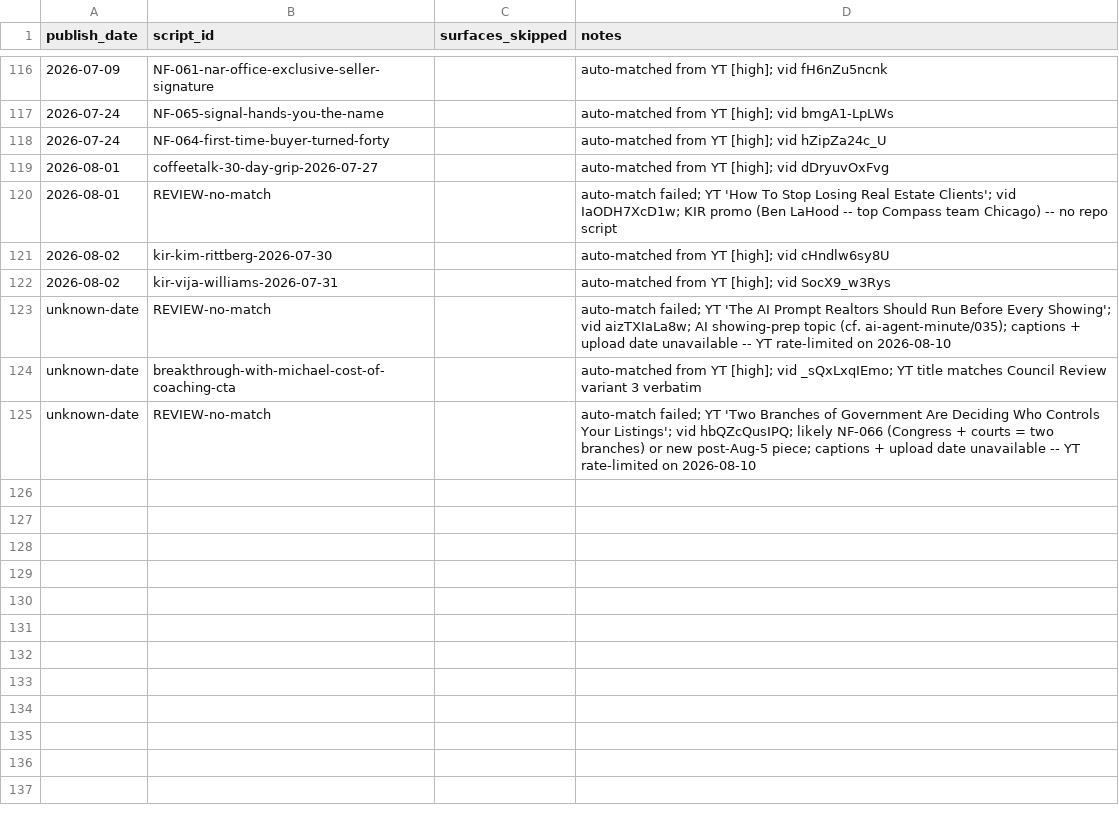
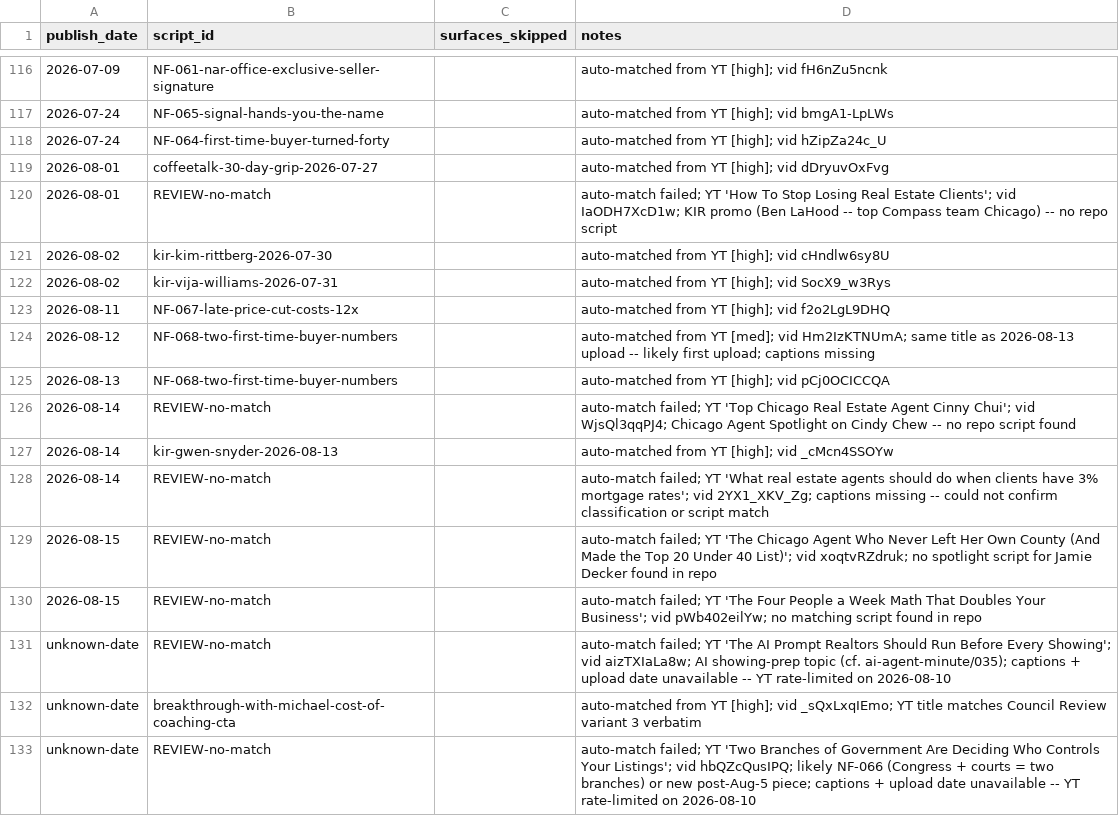
Before and after one commit to delfinparis/video-strategy-to-grow-dj-brand, a CSV file: data/publishing-log.csv, drawn as a sheet; only a part is shown, gaps mark what is left out; the diff names each change by its address in the sheet, - before the commit and + after, or states it on an @@ line.

```diff
--- a/data/publishing-log.csv
+++ b/data/publishing-log.csv
+row 123: 2026-08-11 | NF-067-late-price-cut-costs-12x |  | auto-matched from YT [high]; vid f2o2LgL9DHQ
+row 124: 2026-08-12 | NF-068-two-first-time-buyer-numbers |  | auto-matched from YT [med]; vid Hm2IzKTNUmA; same title as 2026-08-13 upload -- likely first upload; captions missing
+row 125: 2026-08-13 | NF-068-two-first-time-buyer-numbers |  | auto-matched from YT [high]; vid pCj0OCICCQA
+row 126: 2026-08-14 | REVIEW-no-match |  | auto-match failed; YT 'Top Chicago Real Estate Agent Cinny Chui'; vid WjsQl3qqPJ4; Chicago Agent Spotlight on Cindy Chew -- no repo script found
+row 127: 2026-08-14 | kir-gwen-snyder-2026-08-13 |  | auto-matched from YT [high]; vid _cMcn4SSOYw
+row 128: 2026-08-14 | REVIEW-no-match |  | auto-match failed; YT 'What real estate agents should do when clients have 3% mortgage rates'; vid 2YX1_XKV_Zg; captions missing -- could not confirm classification or script match
+row 129: 2026-08-15 | REVIEW-no-match |  | auto-match failed; YT 'The Chicago Agent Who Never Left Her Own County (And Made the Top 20 Under 40 List)'; vid xoqtvRZdruk; no spotlight script for Jamie Decker found in repo
+row 130: 2026-08-15 | REVIEW-no-match |  | auto-match failed; YT 'The Four People a Week Math That Doubles Your Business'; vid pWb402eilYw; no matching script found in repo
```
Also changed, not shown: 9 other files.
